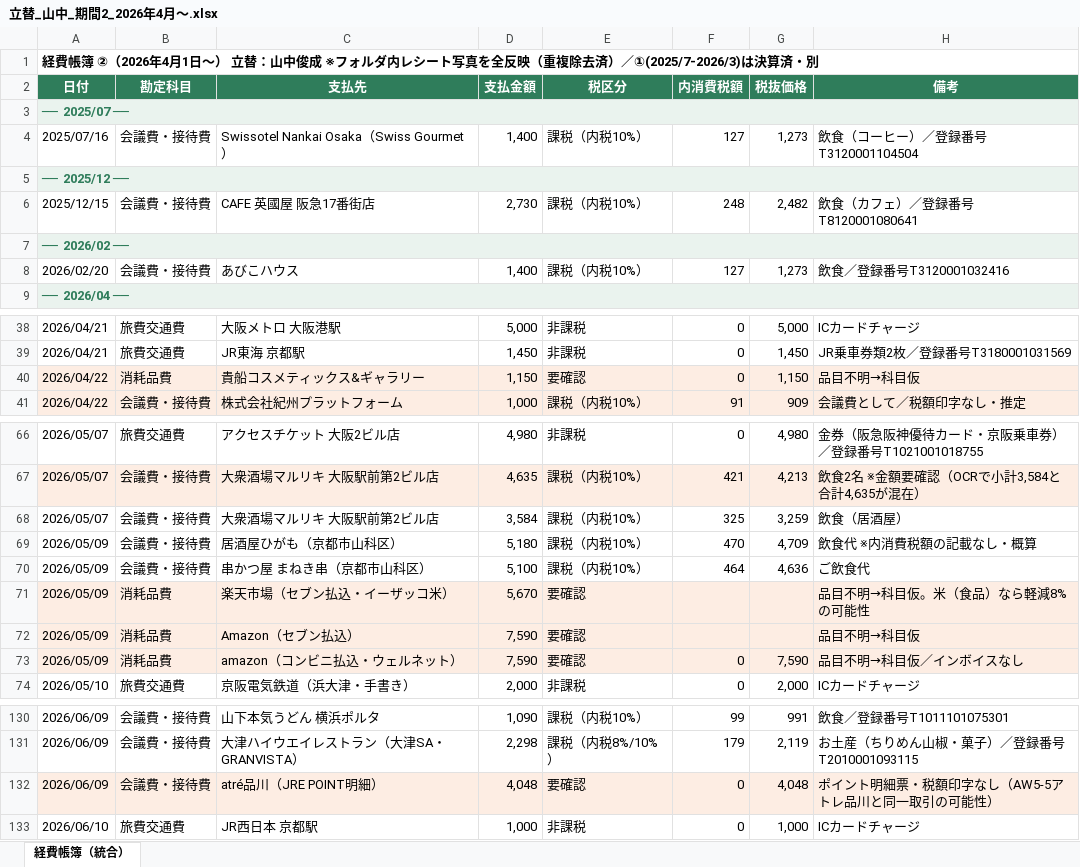
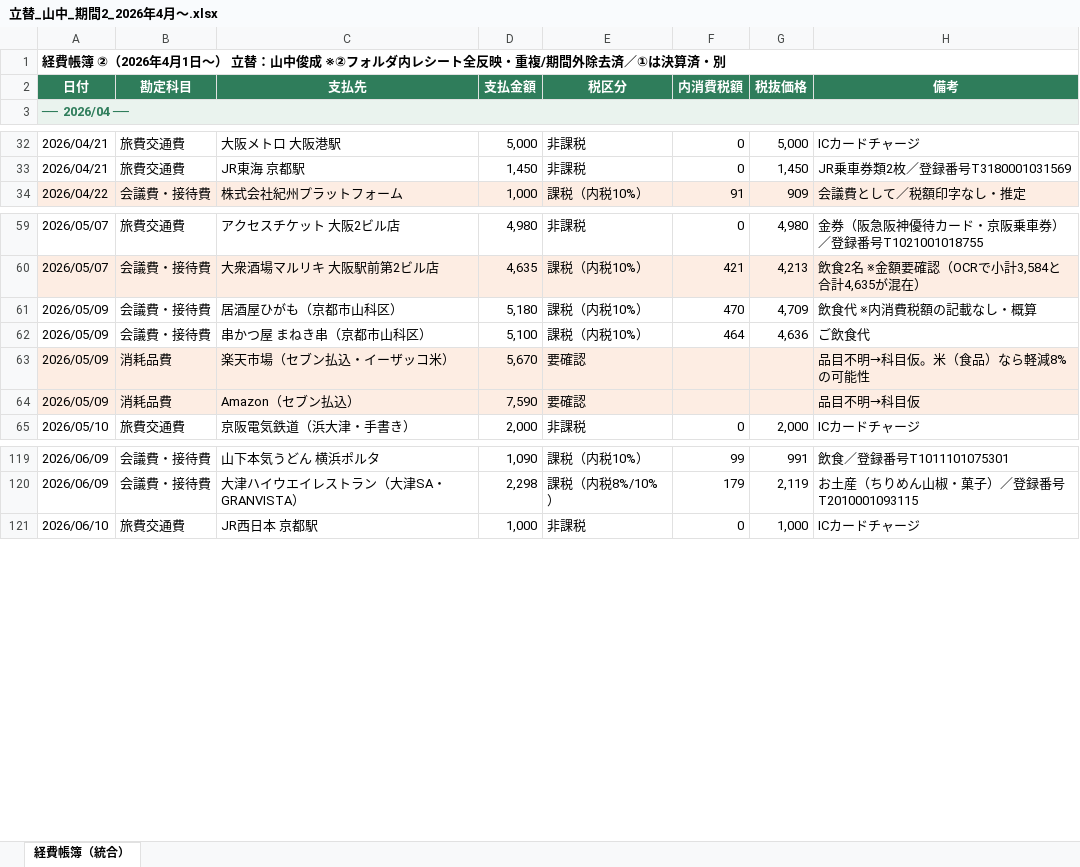
Before and after one commit to tosinariy0918/Private, an Excel workbook: company/secretary/経理/経費帳簿/立替_山中_期間2_2026年4月〜.xlsx, sheet 経費帳簿（統合）, drawn as a sheet; only a part is shown, gaps mark what is left out; values as stored, in another font and other column widths than the file's, no borders; removed rows and columns are numbered as before the commit, all else as after; the diff covers the shown part only; the diff names each change by its address in the sheet, - before the commit and + after, or states it on an @@ line.

```diff
--- a/company/secretary/経理/経費帳簿/立替_山中_期間2_2026年4月〜.xlsx (sheet 経費帳簿（統合）)
+++ b/company/secretary/経理/経費帳簿/立替_山中_期間2_2026年4月〜.xlsx (sheet 経費帳簿（統合）)
-A1 (日付): …中俊成 ※フォルダ内レシート写真を全反映（重複除去済）／①(2025/7-2026/3)は決算済…
+A1 (日付): …中俊成 ※②フォルダ内レシート全反映・重複/期間外除去済／①は決算済…
-row 3: ── 2025/07 ──
@@ row 4 moved to row 127: 2025/07/16 @@
-row 5: ── 2025/12 ──
@@ row 6 moved to row 128: 2025/12/15 @@
-row 7: ── 2026/02 ──
@@ row 8 moved to row 129: 2026/02/20 @@
-row 40: 2026/04/22 | 消耗品費 | 貴船コスメティックス&ギャラリー | 1,150 | 要確認 | 0 | 1,150 | 品目不明→科目仮
-row 68: 2026/05/07 | 会議費・接待費 | 大衆酒場マルリキ 大阪駅前第2ビル店 | 3,584 | 課税（内税10%） | 325 | 3,259 | 飲食（居酒屋）
-row 73: 2026/05/09 | 消耗品費 | amazon（コンビニ払込・ウェルネット） | 7,590 | 要確認 | 0 | 7,590 | 品目不明→科目仮／インボイスなし
-row 132: 2026/06/09 | 会議費・接待費 | atré品川（JRE POINT明細） | 4,048 | 要確認 | 0 | 4,048 | ポイント明細票・税額印字なし（AW5-5アトレ品川と同一取引の可能性）
```
Also changed, not shown: 4 added rows, 5 removed rows and 10 edited cells elsewhere in this sheet, 1 other file.
